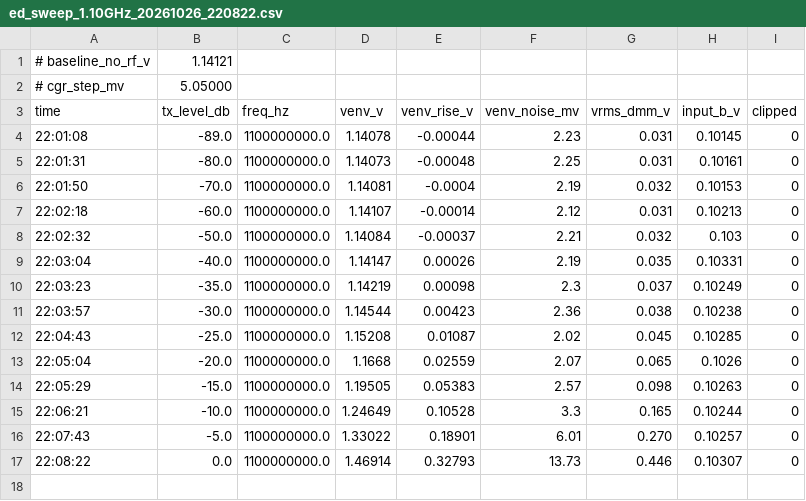
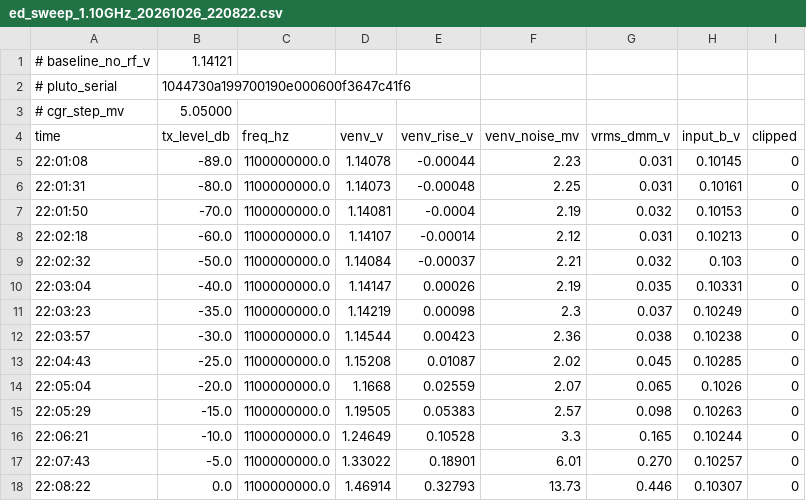
Before and after one commit to Sorin-Jayaweera/Panthalassa-Clinic-Team, a CSV file: envelope_detector/data/ed_sweep_1.10GHz_20261026_220822.csv, drawn as a sheet; the diff names each change by its address in the sheet, - before the commit and + after, or states it on an @@ line.

```diff
--- a/envelope_detector/data/ed_sweep_1.10GHz_20261026_220822.csv
+++ b/envelope_detector/data/ed_sweep_1.10GHz_20261026_220822.csv
+row 2: # pluto_serial | 1044730a199700190e000600f3647c41f6
```
Also changed, not shown: 35 other files.
